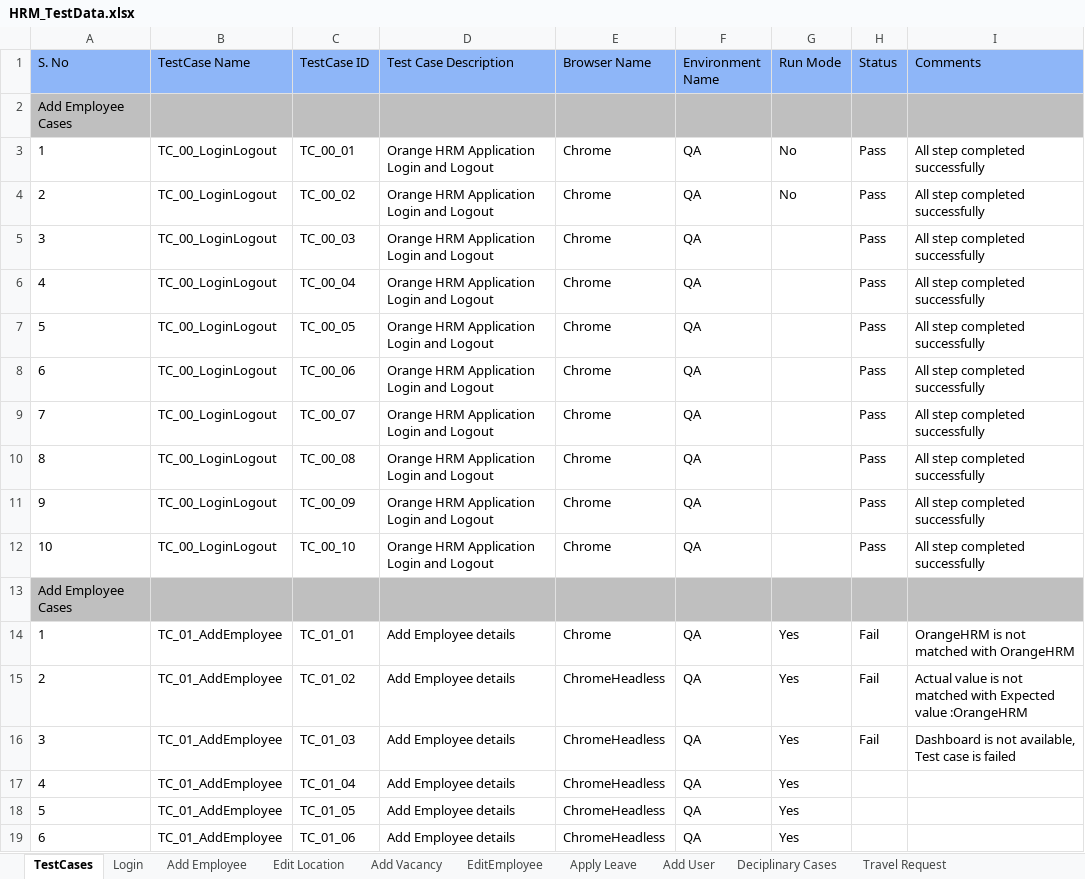
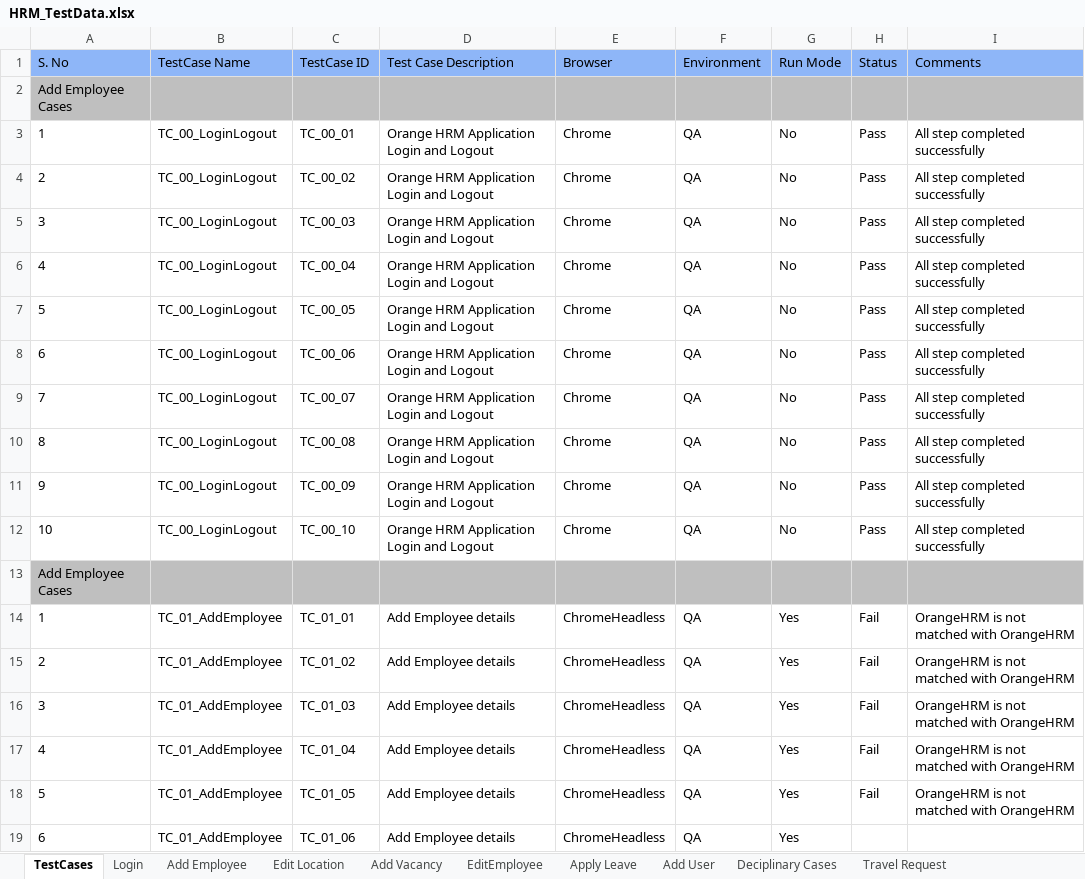
Before and after one commit to sagarchaaro/OrangeHRMAutomation, an Excel workbook: test-resources/HRM_TestData.xlsx, sheet TestCases, drawn as a sheet; only a part is shown; values as stored, in another font and other column widths than the file's, no borders; the diff covers the shown part only; the diff names each change by its address in the sheet, - before the commit and + after, or states it on an @@ line.

```diff
--- a/test-resources/HRM_TestData.xlsx (sheet TestCases)
+++ b/test-resources/HRM_TestData.xlsx (sheet TestCases)
-E1: Browser Name
+E1: Browser
-F1: Environment Name
+F1: Environment
-G5:G12 (Run Mode): (empty)
+G5:G12 (Run Mode): No
-E14 (Browser): Chrome
+E14 (Browser): ChromeHeadless
-I15 (Comments): Actual value is not matched with Expected value :OrangeHRM
+I15 (Comments): OrangeHRM is not matched with OrangeHRM
-I16 (Comments): Dashboard is not available, Test case is failed
+I16 (Comments): OrangeHRM is not matched with OrangeHRM
-H17:H18 (Status): (empty)
+H17:H18 (Status): Fail
-I17:I18 (Comments): (empty)
+I17:I18 (Comments): OrangeHRM is not matched with OrangeHRM
```
Also changed, not shown: 155 edited cells elsewhere in this sheet, sheet Deciplinary Cases, sheet Add User, 3 other files.
